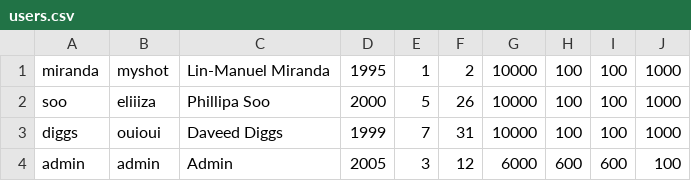
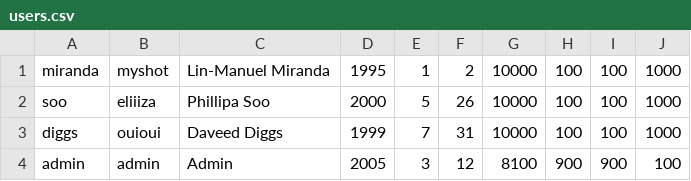
Before and after one commit to KerXiangTeh/CS3443---Energid-V2, a CSV file: data/users.csv, drawn as a sheet.

```diff
--- a/data/users.csv
+++ b/data/users.csv
@@ -3,2 +3,2 @@ soo,eliiiza,Phillipa Soo,2000,5,26,10000,100,100,1000
 diggs,ouioui,Daveed Diggs,1999,7,31,10000,100,100,1000
-admin,admin,Admin,2005,3,12,6000,600,600,100
+admin,admin,Admin,2005,3,12,8100,900,900,100
```
Also changed, not shown: data/meal_history.csv, 2 other files.
